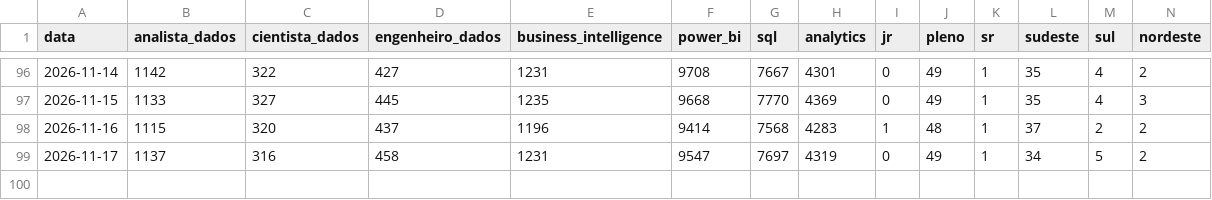
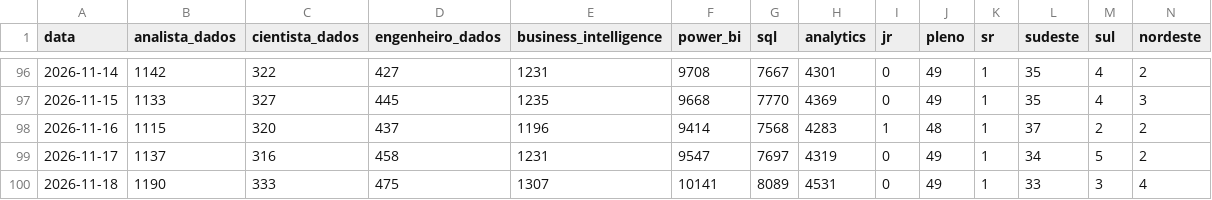
Before and after one commit to DevJhon-afk/dashboard-bi-brasil, a CSV file: data/vagas_mercado.csv, drawn as a sheet; only a part is shown, gaps mark what is left out; rows hold the shown columns only; the diff names each change by its address in the sheet, - before the commit and + after, or states it on an @@ line.

```diff
--- a/data/vagas_mercado.csv
+++ b/data/vagas_mercado.csv
+row 100: 2026-11-18 | 1190 | 333 | 475 | 1307 | 10141 | 8089 | 4531 | 0 | 49 | 1 | 33 | 3 | 4
```
